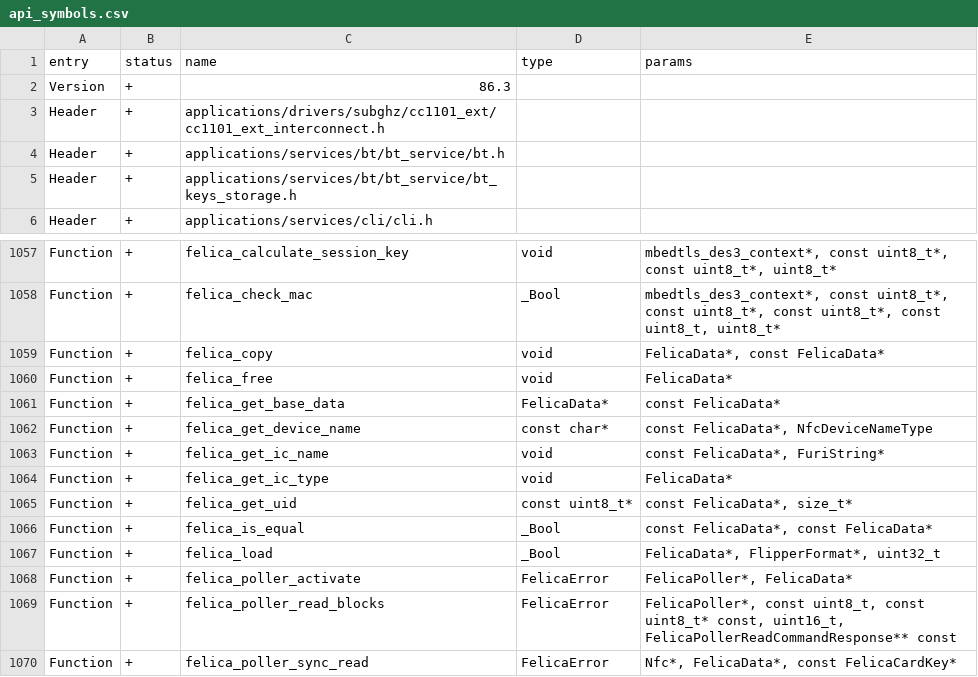
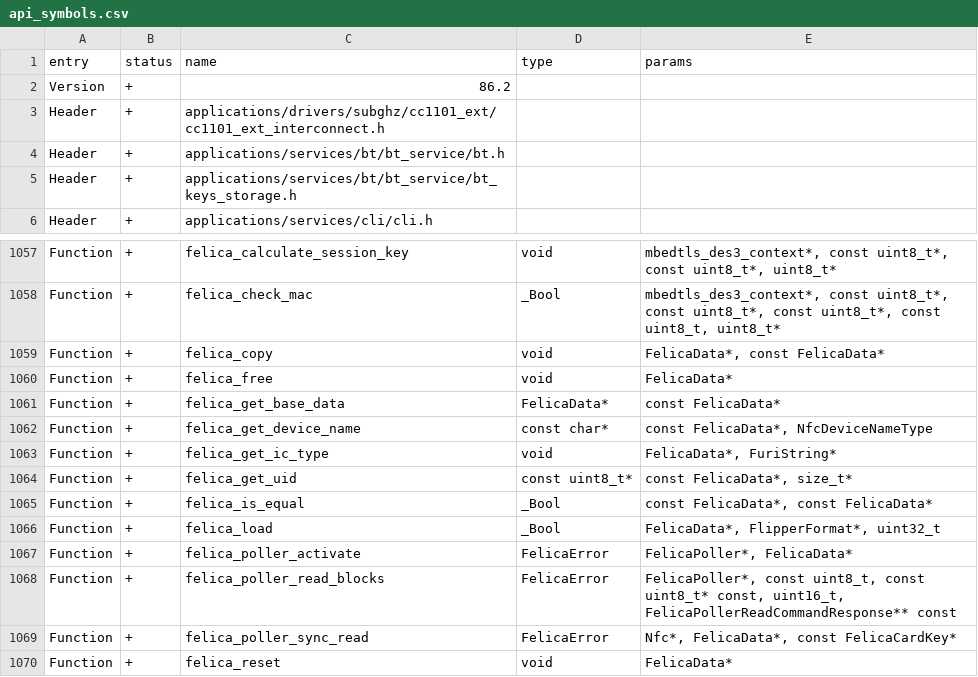
Before and after one commit to zinongli/flipperzero-firmware, a CSV file: targets/f7/api_symbols.csv, drawn as a sheet; only a part is shown, gaps mark what is left out; the shorter side is filled out with more unchanged rows.

Commit message:
IC parsing function cleanup

```diff
--- a/targets/f7/api_symbols.csv
+++ b/targets/f7/api_symbols.csv
@@ -1,3 +1,3 @@
 entry,status,name,type,params
-Version,+,86.3,,
+Version,+,86.2,,
 Header,+,applications/drivers/subghz/cc1101_ext/cc1101_ext_interconnect.h,,
@@ -1062,4 +1062,3 @@ Function,+,felica_get_base_data,FelicaData*,const FelicaData*
 Function,+,felica_get_device_name,const char*,"const FelicaData*, NfcDeviceNameType"
-Function,+,felica_get_ic_name,void,"const FelicaData*, FuriString*"
-Function,+,felica_get_ic_type,void,FelicaData*
+Function,+,felica_get_ic_type,void,"FelicaData*, FuriString*"
 Function,+,felica_get_uid,const uint8_t*,"const FelicaData*, size_t*"
```
Also changed, not shown: 4 other files.
